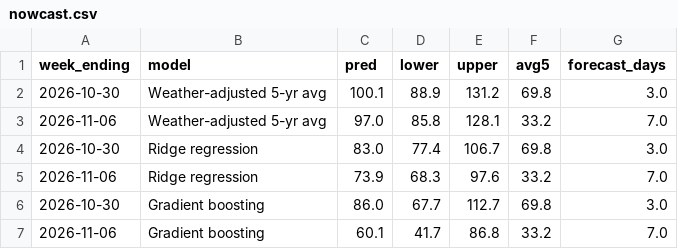
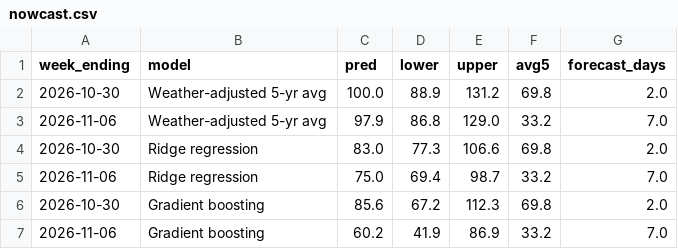
Before and after one commit to HughFOD/gas-storage-nowcast, a CSV file: output/real/nowcast.csv, drawn as a sheet.

```diff
--- a/output/real/nowcast.csv
+++ b/output/real/nowcast.csv
@@ -1,7 +1,7 @@
 week_ending,model,pred,lower,upper,avg5,forecast_days
-2026-10-30,Weather-adjusted 5-yr avg,100.1,88.9,131.2,69.8,3.0
-2026-11-06,Weather-adjusted 5-yr avg,97.0,85.8,128.1,33.2,7.0
-2026-10-30,Ridge regression,83.0,77.4,106.7,69.8,3.0
-2026-11-06,Ridge regression,73.9,68.3,97.6,33.2,7.0
-2026-10-30,Gradient boosting,86.0,67.7,112.7,69.8,3.0
-2026-11-06,Gradient boosting,60.1,41.7,86.8,33.2,7.0
+2026-10-30,Weather-adjusted 5-yr avg,100.0,88.9,131.2,69.8,2.0
+2026-11-06,Weather-adjusted 5-yr avg,97.9,86.8,129.0,33.2,7.0
+2026-10-30,Ridge regression,83.0,77.3,106.6,69.8,2.0
+2026-11-06,Ridge regression,75.0,69.4,98.7,33.2,7.0
+2026-10-30,Gradient boosting,85.6,67.2,112.3,69.8,2.0
+2026-11-06,Gradient boosting,60.2,41.9,86.9,33.2,7.0
```
Also changed, not shown: output/real/weekly_features.csv, 1 other file.
